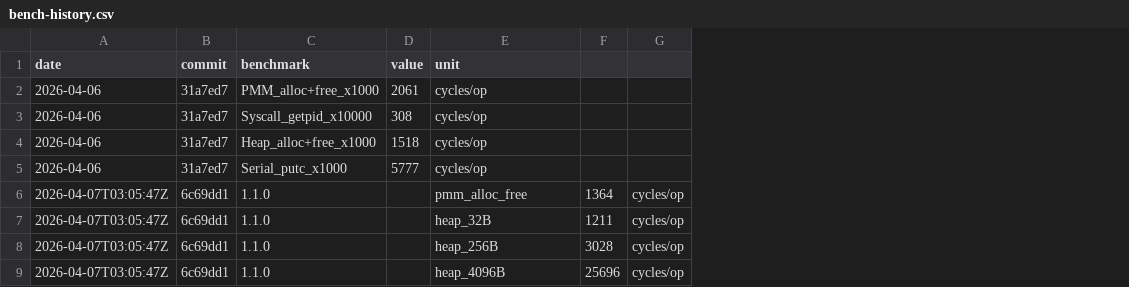
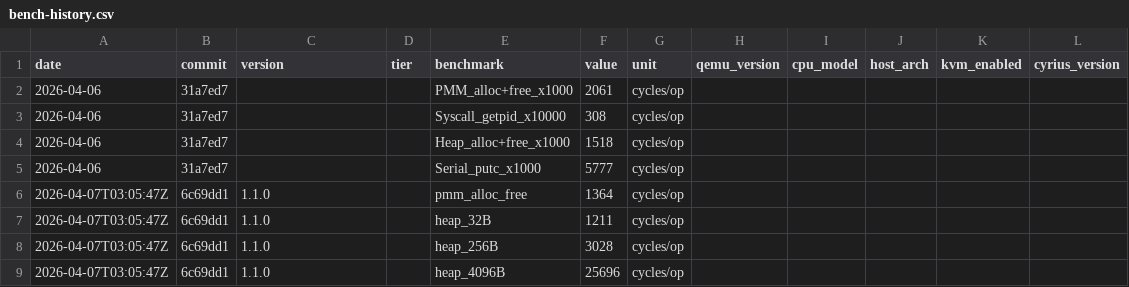
Before and after one commit to MacCracken/agnos, a CSV file: bench-history.csv, drawn as a sheet; only a part is shown; removed rows and columns are numbered as before the commit, all else as after; the diff covers the shown part only; the diff names each change by its address in the sheet, - before the commit and + after, or states it on an @@ line.

```diff
--- a/bench-history.csv
+++ b/bench-history.csv
-column D (value), rows 2-5: 2061 | 308 | 1518 | 5777
+column D (tier), empty
+column H (qemu_version), empty
+column I (cpu_model), empty
+column J (host_arch), empty
+column K (kvm_enabled), empty
+column L (cyrius_version), empty
-C1: benchmark
+C1: version
-E1: unit
+E1: benchmark
-F1: (empty)
+F1: value
-G1: (empty)
+G1: unit
-C2 (version): PMM_alloc+free_x1000
+C2 (version): (empty)
-E2 (benchmark): cycles/op
+E2 (benchmark): PMM_alloc+free_x1000
-F2 (value): (empty)
+F2 (value): 2061
-G2:G5 (unit): (empty)
+G2:G5 (unit): cycles/op
-C3 (version): Syscall_getpid_x10000
+C3 (version): (empty)
-E3 (benchmark): cycles/op
+E3 (benchmark): Syscall_getpid_x10000
-F3 (value): (empty)
+F3 (value): 308
-C4 (version): Heap_alloc+free_x1000
+C4 (version): (empty)
-E4 (benchmark): cycles/op
+E4 (benchmark): Heap_alloc+free_x1000
-F4 (value): (empty)
+F4 (value): 1518
-C5 (version): Serial_putc_x1000
+C5 (version): (empty)
-E5 (benchmark): cycles/op
+E5 (benchmark): Serial_putc_x1000
-F5 (value): (empty)
+F5 (value): 5777
```
Also changed, not shown: 20 added rows elsewhere in this file, 11 other files.
